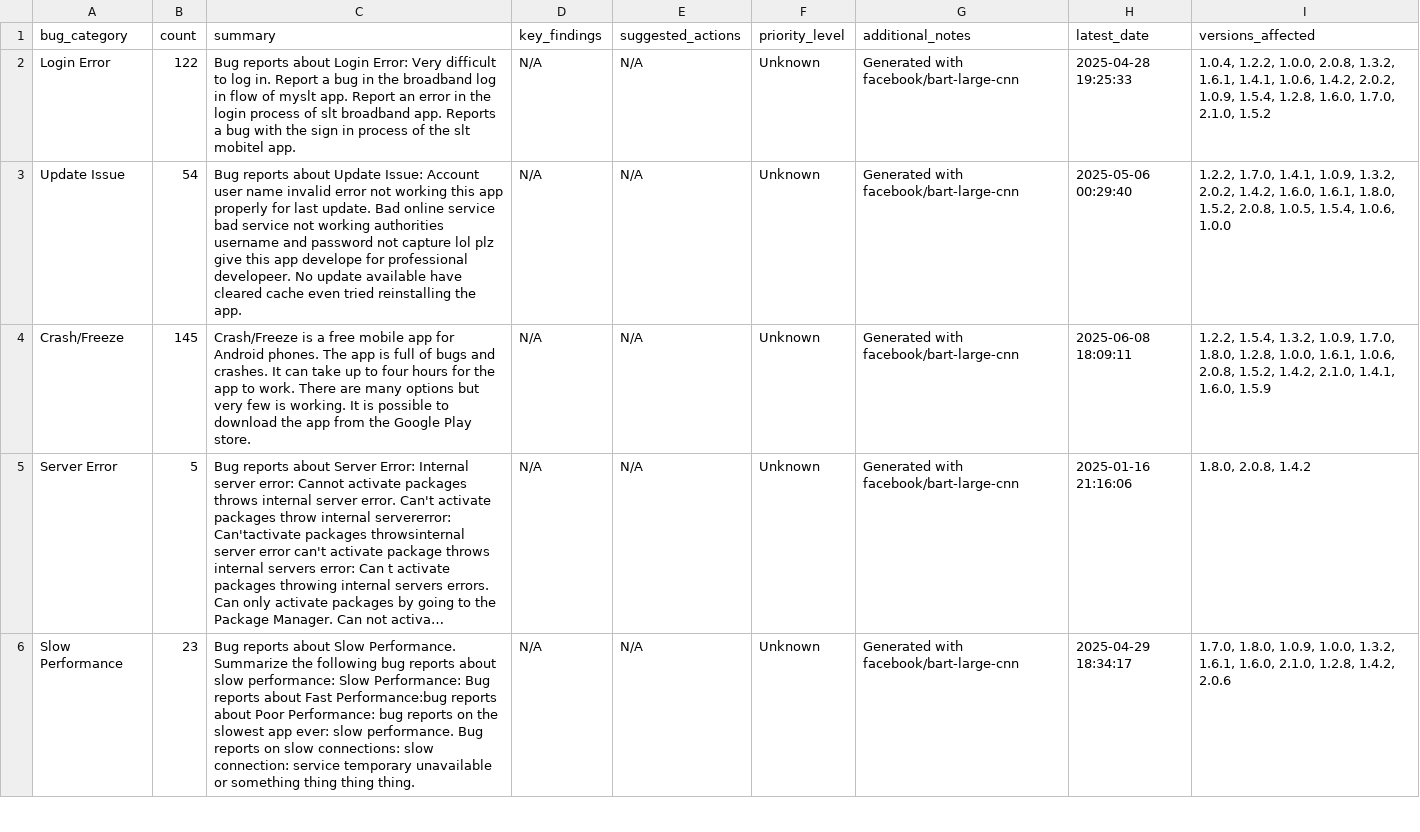
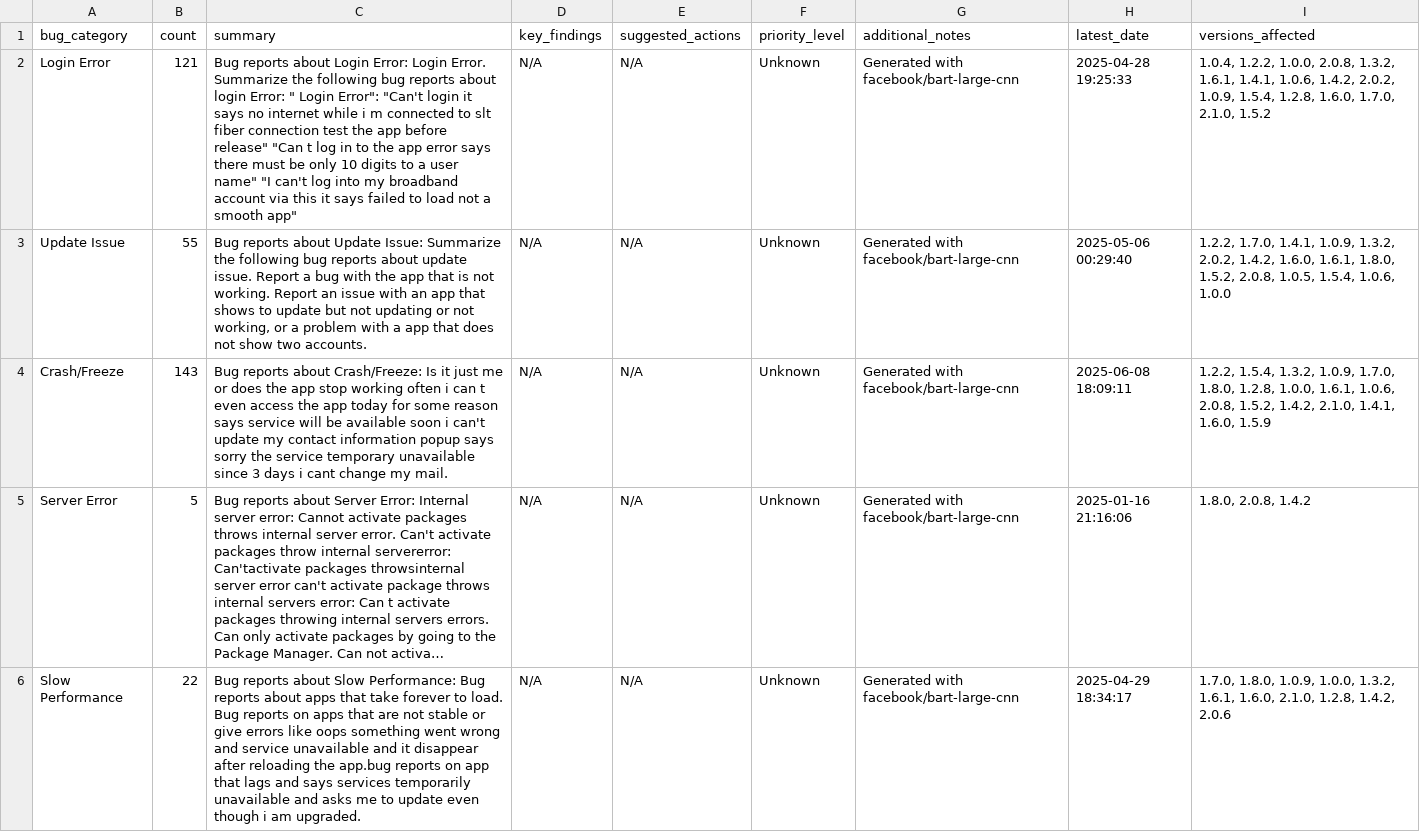
Before and after one commit to kaan84k/slt-bug-analytics-dashboard, a CSV file: data/developer_bug_summaries.csv, drawn as a sheet; only a part is shown; long unchanged cells end in …; the diff covers the shown part only; the diff names each change by its address in the sheet, - before the commit and + after, or states it on an @@ line.

```diff
--- a/data/developer_bug_summaries.csv
+++ b/data/developer_bug_summaries.csv
-B2 (count): 122
+B2 (count): 121
-C2 (summary): …Login Error: Very difficult to log in. Report a bug in the broadband log in flow of myslt app. Report an error in the login process of slt broadband app. Reports a bug with the sign in process of the slt mobitel app.
+C2 (summary): …Login Error: Login Error. Summarize the following bug reports about login Error: " Login Error": "Can't login it says no internet while i m connected to slt fiber connection test the app before release" "Can t log in to the app error says there must be only 10 digits to a user name" "I can't log into my broadband account via this it says failed to load not a smooth app"
-B3 (count): 54
+B3 (count): 55
-C3 (summary): …Update Issue: Account user name invalid error not working this app properly for last update. Bad online service bad service not working authorities username and password not capture lol plz give this app develope for professional developeer. No update available have cleared cache even tried reinstalling the app.
+C3 (summary): …Update Issue: Summarize the following bug reports about update issue. Report a bug with the app that is not working. Report an issue with an app that shows to update but not updating or not working, or a problem with a app that does not show two accounts.
-B4 (count): 145
+B4 (count): 143
-C4 (summary): Crash/Freeze is a free mobile app for Android phones. The app is full of bugs and crashes. It can take up to four hours for the app to work. There are many options but very few is working. It is possible to download the app from the Google Play store.
+C4 (summary): Bug reports about Crash/Freeze: Is it just me or does the app stop working often i can t even access the app today for some reason says service will be available soon i can't update my contact information popup says sorry the service temporary unavailable since 3 days i cant change my mail.
-B6 (count): 23
+B6 (count): 22
-C6 (summary): …about Slow Performance. Summarize the following bug reports about slow performance: Slow Performance: Bug reports about Fast Performance:bug reports about Poor Performance: bug reports on the slowest app ever: slow performance. Bug reports on slow connections: slow connection: service temporary unavailable or something thing thing thing.
+C6 (summary): …about Slow Performance: Bug reports about apps that take forever to load. Bug reports on apps that are not stable or give errors like oops something went wrong and service unavailable and it disappear after reloading the app.bug reports on app that lags and says services temporarily unavailable and asks me to update even though i am upgraded.
```
Also changed, not shown: 1 added row and 5 edited cells elsewhere in this file, data/categorized_bugs.csv, data/reclassified_bugs_with_sbert.csv.
